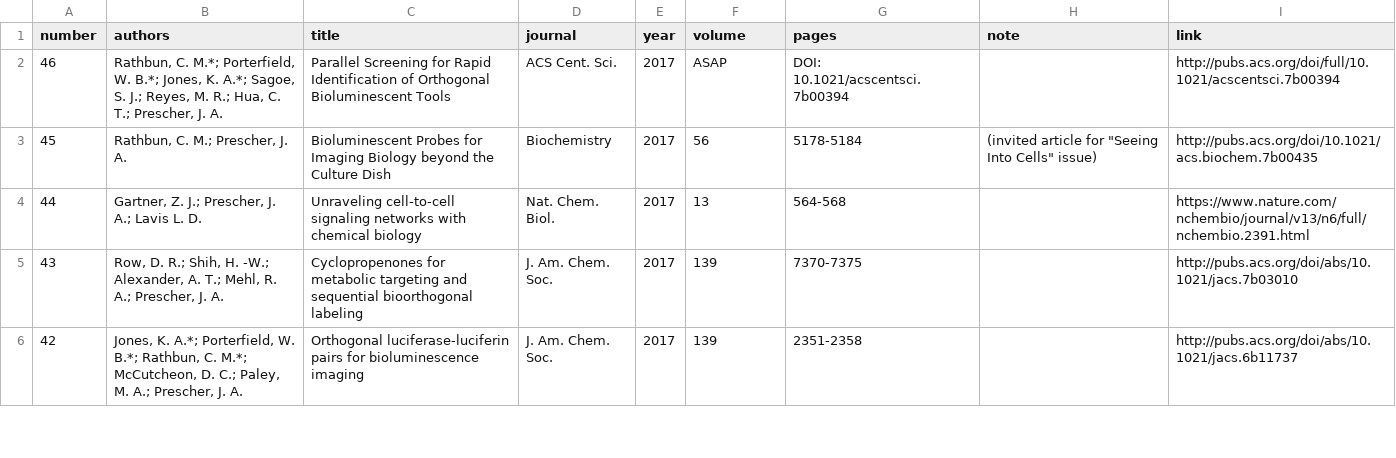
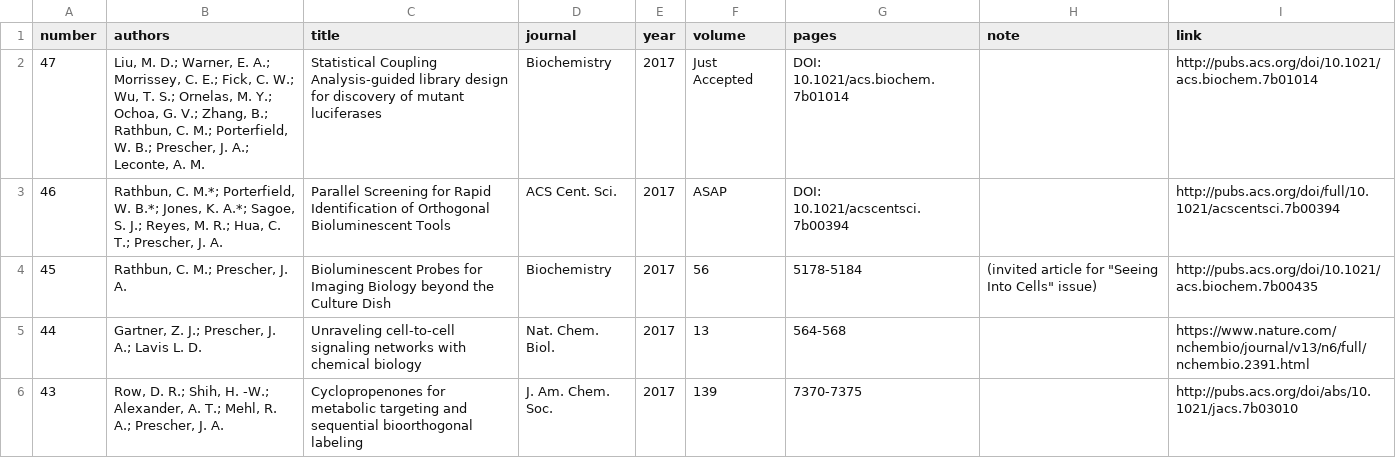
Before and after one commit to c-bun/Prescher-Lab-Site, a CSV file: _data/publications.csv, drawn as a sheet; only a part is shown; the shorter side is filled out with more unchanged rows; the diff names each change by its address in the sheet, - before the commit and + after, or states it on an @@ line.

```diff
--- a/_data/publications.csv
+++ b/_data/publications.csv
+row 2: 47 | Liu, M. D.; Warner, E. A.; Morrissey, C. E.; Fick, C. W.; Wu, T. S.; Ornelas, M. Y.; Ochoa, G. V.; Zhang, B.; Rathbun, C. M.; Porterfield, W. B.; Prescher, J. A.; Leconte, A. M. | Statistical Coupling Analysis-guided library design for discovery of mutant luciferases | Biochemistry | 2017 | Just Accepted | DOI: 10.1021/acs.biochem.7b01014 |  | http://pubs.acs.org/doi/10.1021/acs.biochem.7b01014
```
Also changed, not shown: _data/group.csv, 3 other files.
